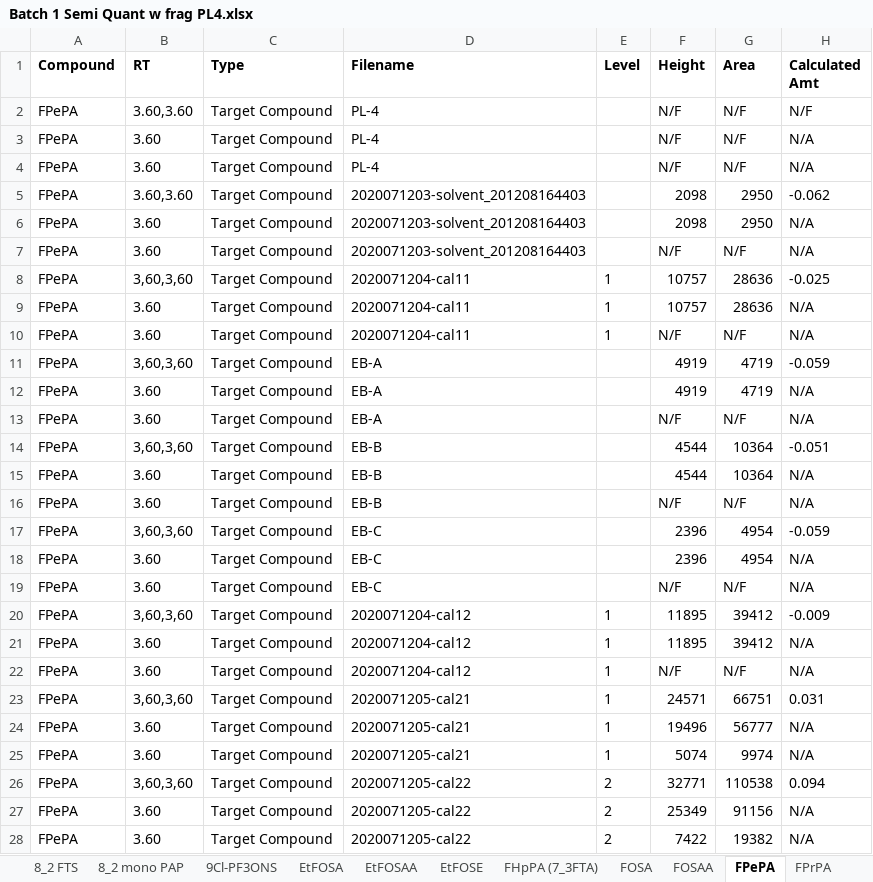
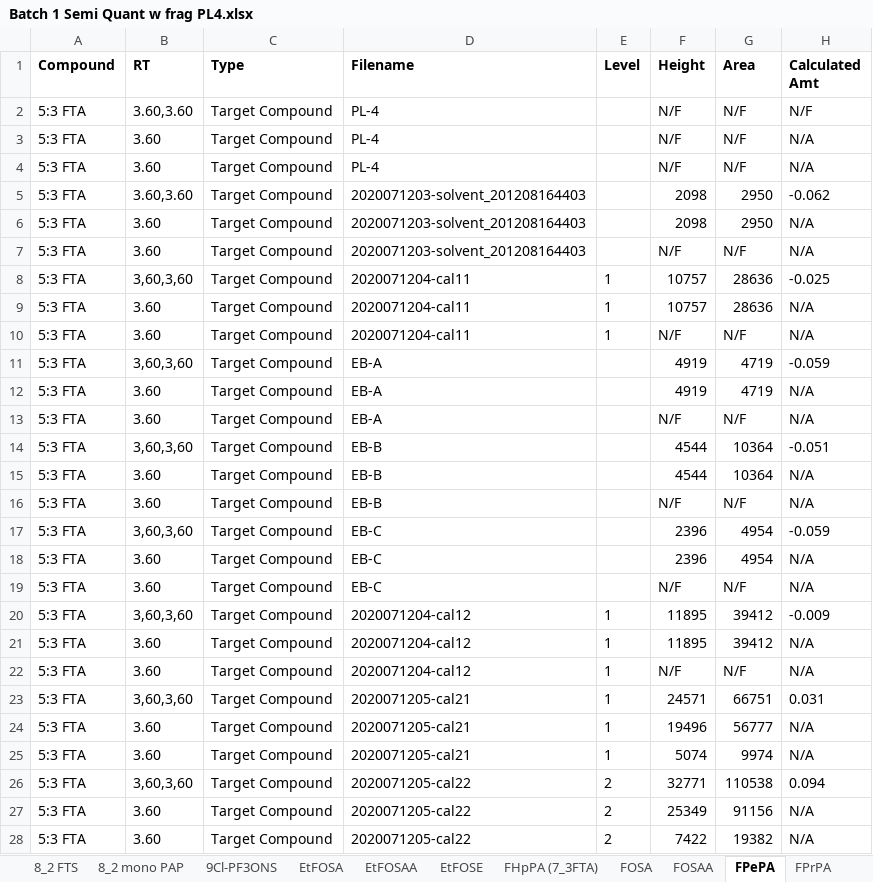
Before and after one commit to kruvelab/PFAS_quantification_model, an Excel workbook: data/Batch 1 Semi Quant w frag PL4.xlsx, sheet FPePA, drawn as a sheet; only a part is shown; values as stored, in another font and other column widths than the file's, no borders; the diff covers the shown part only; the diff names each change by its address in the sheet, - before the commit and + after, or states it on an @@ line.

```diff
--- a/data/Batch 1 Semi Quant w frag PL4.xlsx (sheet FPePA)
+++ b/data/Batch 1 Semi Quant w frag PL4.xlsx (sheet FPePA)
-A2:A28 (Compound): FPePA
+A2:A28 (Compound): 5:3 FTA
```
Also changed, not shown: 75 edited cells elsewhere in this sheet, sheet FHpPA (7_3FTA), sheet FPrPA, data/Batch 1 Semi Quant w frag PL4 rep.xlsx, data/Batch 1 Semi Quant w frag.xlsx, 22 other files.
